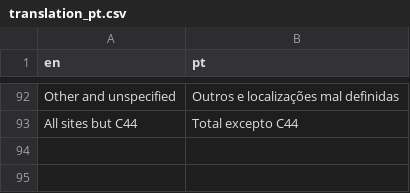
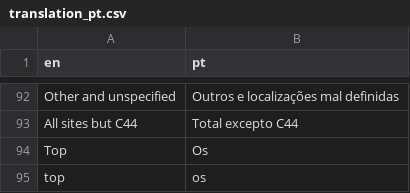
Before and after one commit to IARC-CSU/CanReg5, a CSV file: conf/tables/r/r-translations/translation_pt.csv, drawn as a sheet; only a part is shown, gaps mark what is left out.

```diff
--- a/conf/tables/r/r-translations/translation_pt.csv
+++ b/conf/tables/r/r-translations/translation_pt.csv
@@ -93 +93,3 @@ Other and unspecified,Outros e localizações mal definidas
 All sites but C44,Total excepto C44
+Top,Os
+top,os
```
Also changed, not shown: conf/tables/r/r-translations/translation_es.csv, 2 other files.
